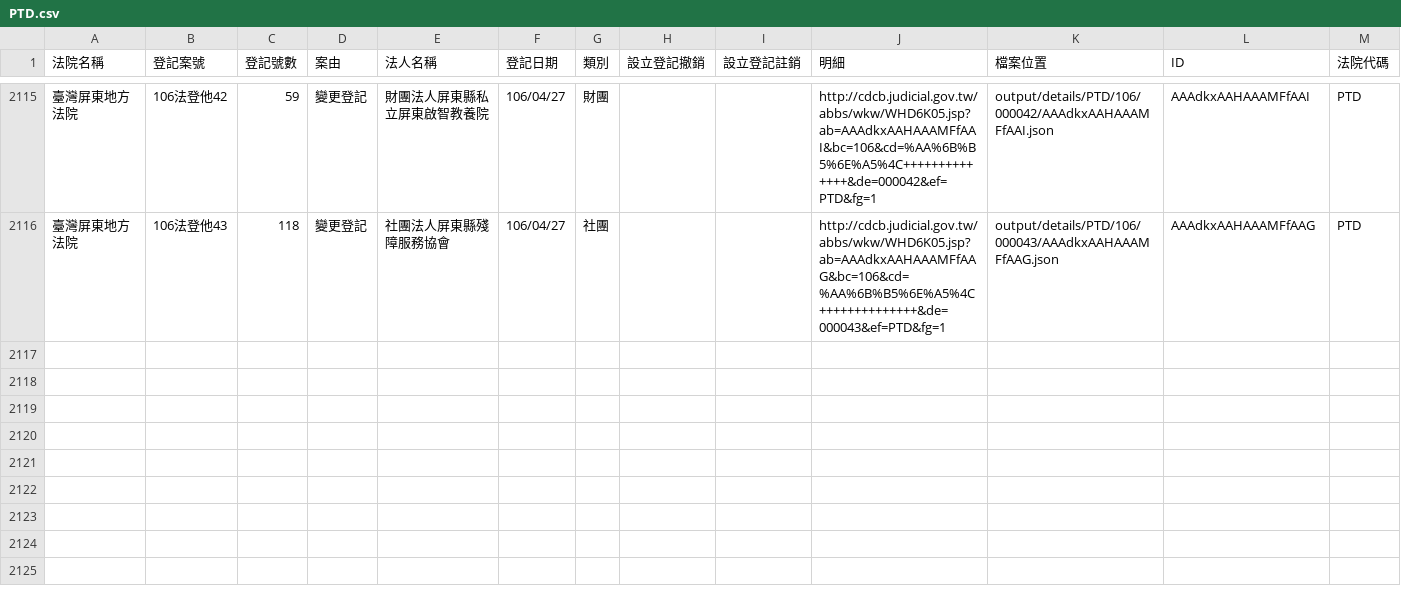
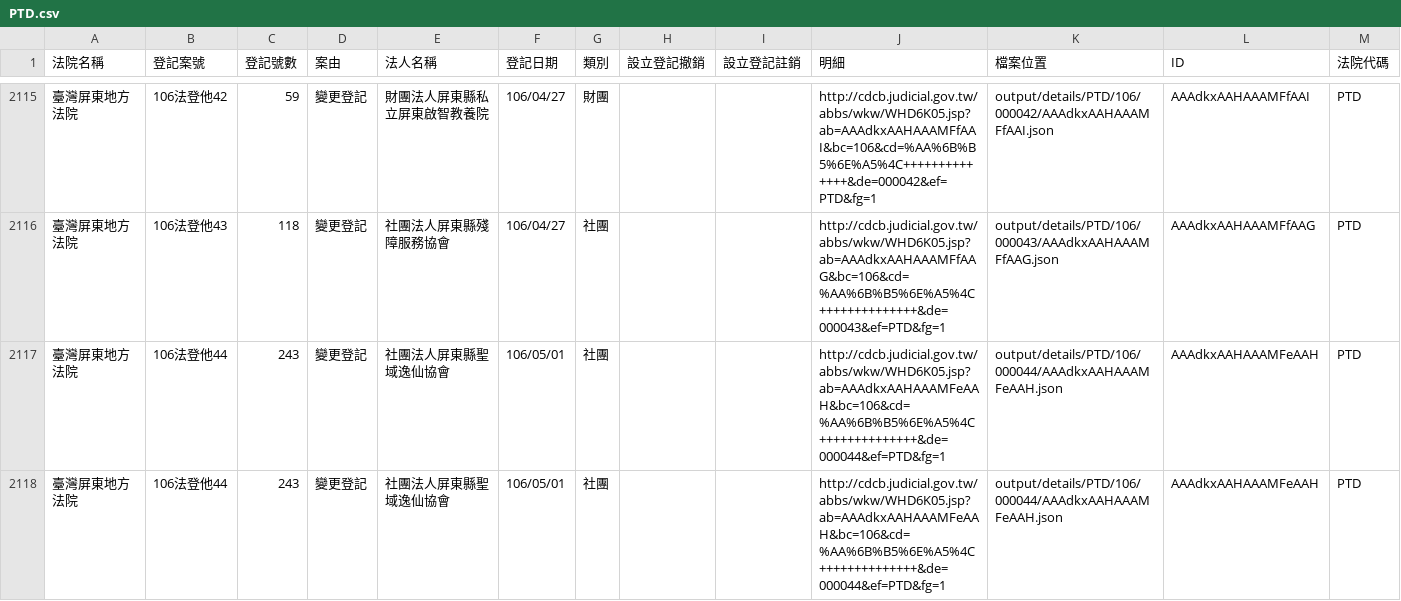
Before and after one commit to g0v/foundationtw, a CSV file: output/lists/PTD.csv, drawn as a sheet; only a part is shown, gaps mark what is left out; the diff names each change by its address in the sheet, - before the commit and + after, or states it on an @@ line.

```diff
--- a/output/lists/PTD.csv
+++ b/output/lists/PTD.csv
+row 2117: 臺灣屏東地方法院 | 106法登他44 | 243 | 變更登記 | 社團法人屏東縣聖域逸仙協會 | 106/05/01 | 社團 |  |  | http://cdcb.judicial.gov.tw/abbs/wkw/WHD6K05.jsp?ab=AAAdkxAAHAAAMFeAAH&bc=106&cd=%AA%6B%B5%6E%A5%4C++++++++++++++&de=000044&ef=PTD&fg=1 | output/details/PTD/106/000044/AAAdkxAAHAAAMFeAAH.json | AAAdkxAAHAAAMFeAAH | PTD
+row 2118: 臺灣屏東地方法院 | 106法登他44 | 243 | 變更登記 | 社團法人屏東縣聖域逸仙協會 | 106/05/01 | 社團 |  |  | http://cdcb.judicial.gov.tw/abbs/wkw/WHD6K05.jsp?ab=AAAdkxAAHAAAMFeAAH&bc=106&cd=%AA%6B%B5%6E%A5%4C++++++++++++++&de=000044&ef=PTD&fg=1 | output/details/PTD/106/000044/AAAdkxAAHAAAMFeAAH.json | AAAdkxAAHAAAMFeAAH | PTD
```
Also changed, not shown: output/lists/KLD.csv, output/lists/NTD.csv, 33 other files.
